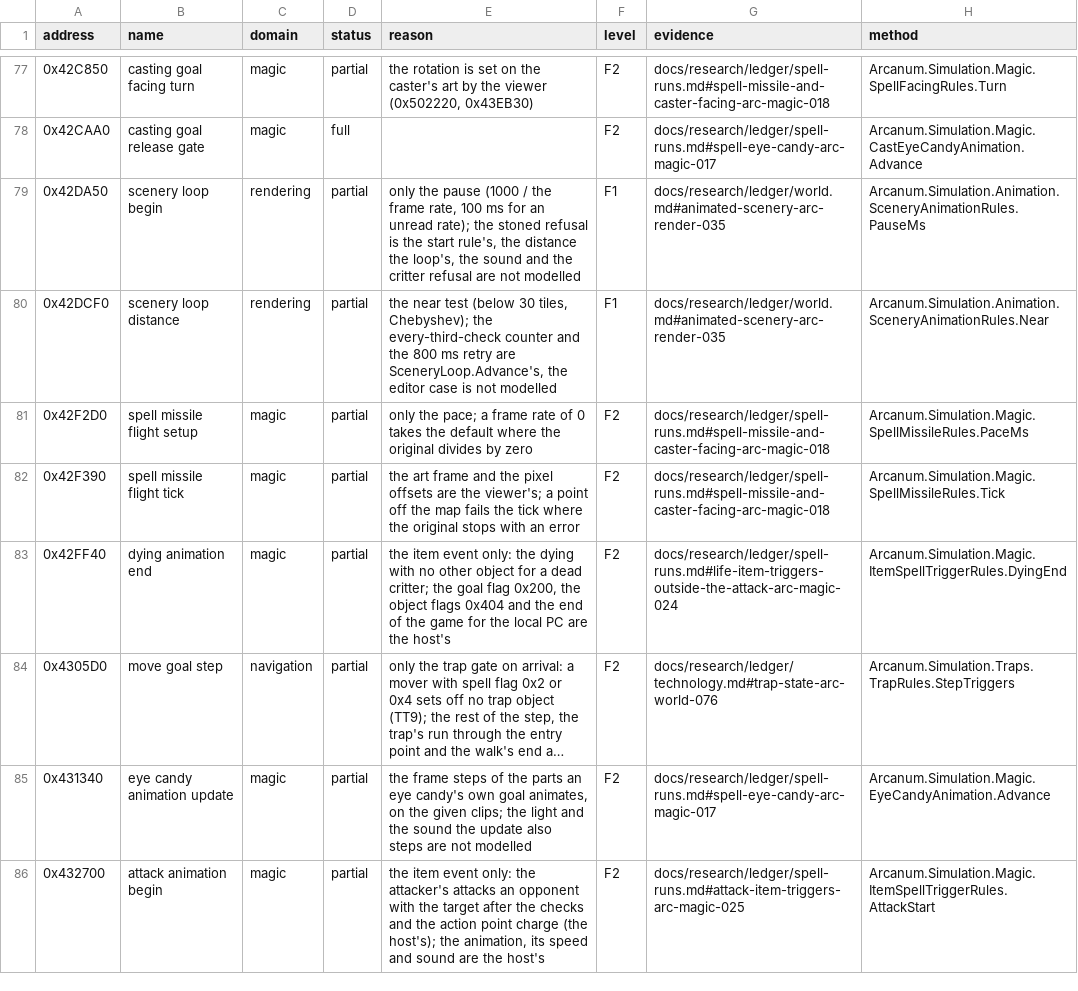
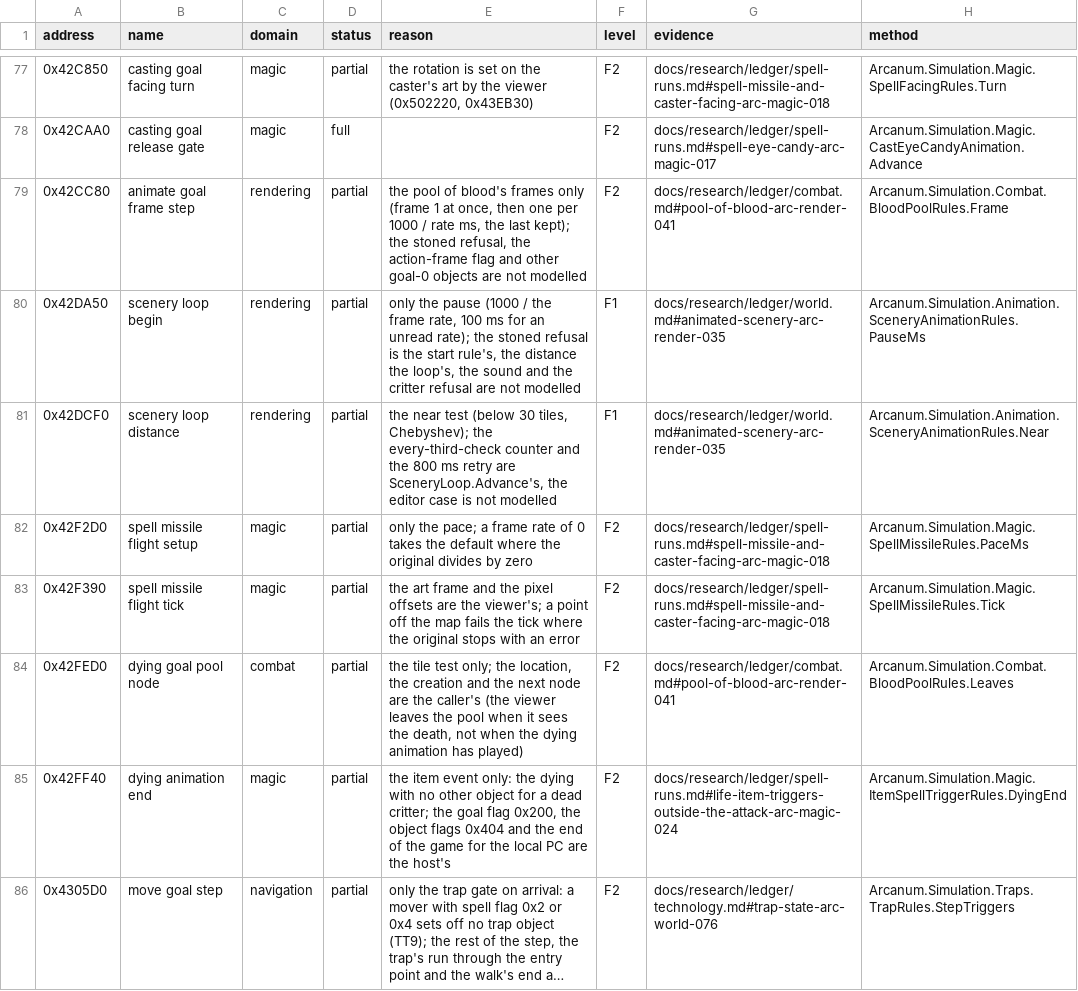
Before and after one commit to Simarglok/arcanum-steamwoven, a CSV file: docs/verification/functions.csv, drawn as a sheet; only a part is shown, gaps mark what is left out; the shorter side is filled out with more unchanged rows; long unchanged cells end in …; the diff covers the shown part only.

```diff
--- a/docs/verification/functions.csv
+++ b/docs/verification/functions.csv
@@ -78,2 +78,3 @@ address,name,domain,status,reason,level,evidence,method
 0x42CAA0,casting goal release gate,magic,full,,F2,docs/research/ledger/spell-runs.md#spell-eye-candy-arc-magic-017,Arcanum.Simulation.Magic.CastEyeCandyAnimation.Advance
+0x42CC80,animate goal frame step,rendering,partial,"the pool of blood's frames only (frame 1 at once, then one per 1000 / rate ms, the last kept); the stoned refusal, the action-frame flag and other goal-0 objects are not modelled",F2,docs/research/ledger/combat.md#pool-of-blood-arc-render-041,Arcanum.Simulation.Combat.BloodPoolRules.Frame
 0x42DA50,scenery loop begin,rendering,partial,"only the pause (1000 / the frame rate, 100 ms for an unread rate); the stoned refusal is the start rule's, the distance the loop's, the sound and the critter refusal are not modelled",F1,docs/research/ledger/world.md#animated-scenery-arc-render-035,Arcanum.Simulation.Animation.SceneryAnimationRules.PauseMs
@@ -82,2 +83,3 @@ address,name,domain,status,reason,level,evidence,method
 0x42F390,spell missile flight tick,magic,partial,"the art frame and the pixel offsets are the viewer's; a point off the map fails the tick where the original stops with an error",F2,docs/research/ledger/spell-runs.md#spell-missile-and-caster-facing-arc-magic-018,Arcanum.Simulation.Magic.SpellMissileRules.Tick
+0x42FED0,dying goal pool node,combat,partial,"the tile test only; the location, the creation and the next node are the caller's (the viewer leaves the pool when it sees the death, not when the dying animation has played)",F2,docs/research/ledger/combat.md#pool-of-blood-arc-render-041,Arcanum.Simulation.Combat.BloodPoolRules.Leaves
 0x42FF40,dying animation end,magic,partial,"the item event only: the dying with no other object for a dead critter; the goal flag 0x200, the object flags 0x404 and the end of the game for the local PC are the host's",F2,docs/research/ledger/spell-runs.md#life-item-triggers-outside-the-attack-arc-magic-024,Arcanum.Simulation.Magic.ItemSpellTriggerRules.DyingEnd
```
Also changed, not shown: 3 added rows elsewhere in this file, 27 other files.
